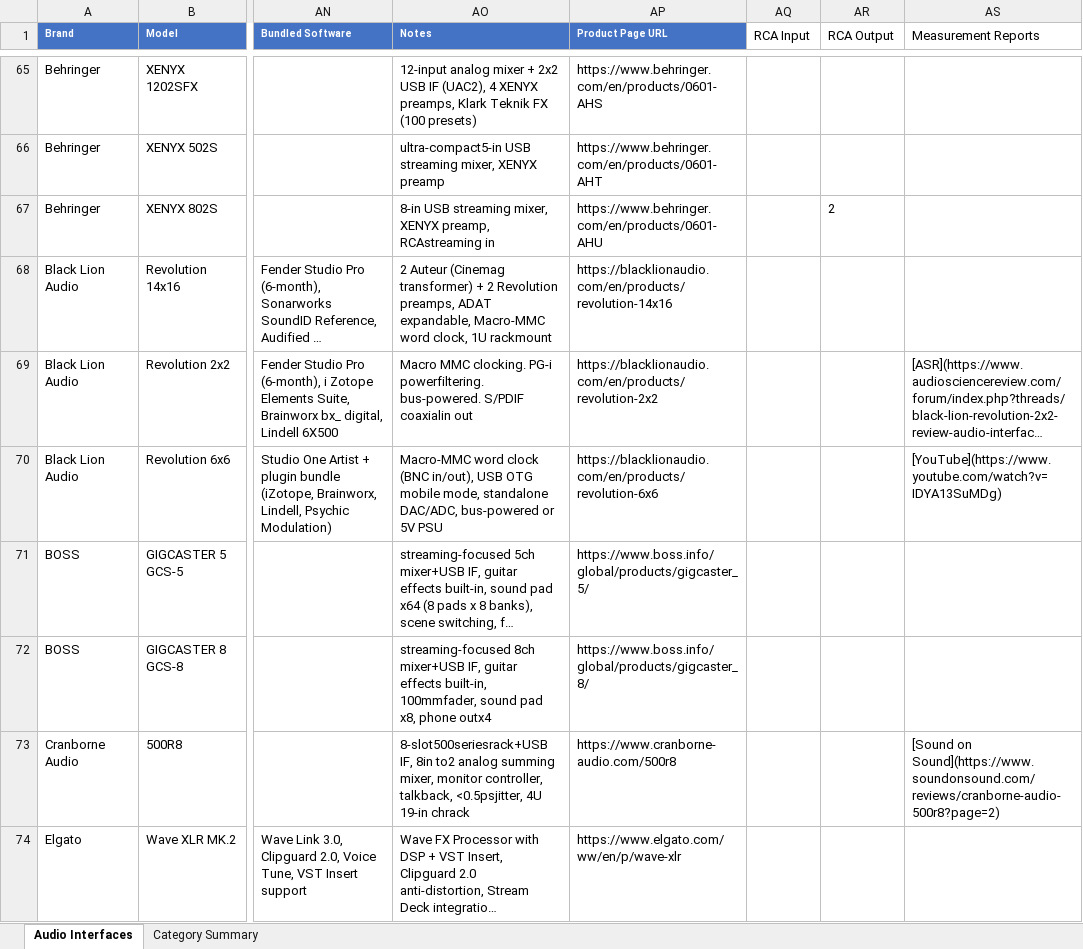
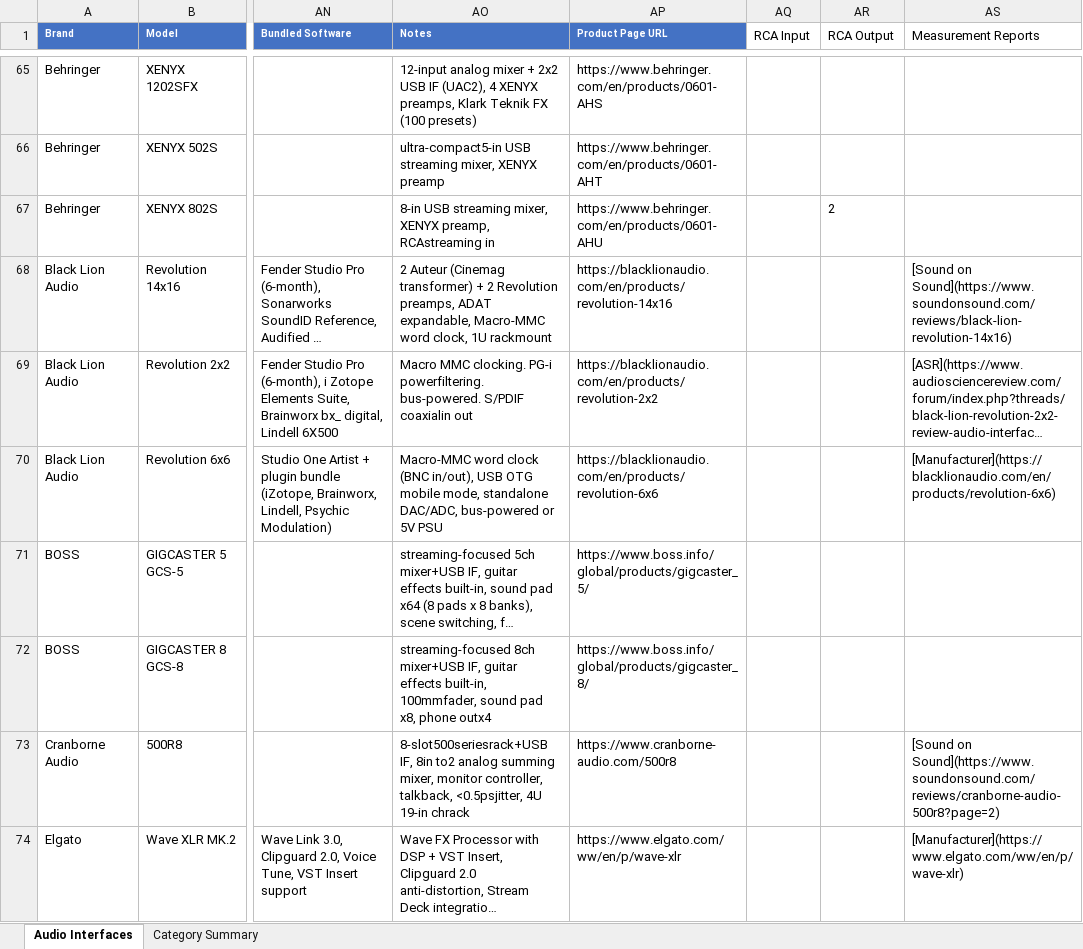
Before and after one commit to semnil/audio-interface-compare-site, an Excel workbook: data/audio_interfaces.xlsx, sheet Audio Interfaces, drawn as a sheet; only a part is shown, gaps mark what is left out; long unchanged cells end in …; values as stored, in another font and other column widths than the file's, no borders; the diff covers the shown part only; the diff names each change by its address in the sheet, - before the commit and + after, or states it on an @@ line.

```diff
--- a/data/audio_interfaces.xlsx (sheet Audio Interfaces)
+++ b/data/audio_interfaces.xlsx (sheet Audio Interfaces)
-AS68 (Measurement Reports): (empty)
+AS68 (Measurement Reports): [Sound on Sound](https://www.soundonsound.com/reviews/black-lion-revolution-14x16)
-AS70 (Measurement Reports): [YouTube](https://www.youtube.com/watch?v=IDYA13SuMDg)
+AS70 (Measurement Reports): [Manufacturer](https://blacklionaudio.com/en/products/revolution-6x6)
-AS74 (Measurement Reports): (empty)
+AS74 (Measurement Reports): [Manufacturer](https://www.elgato.com/ww/en/p/wave-xlr)
```
Also changed, not shown: 162 edited cells elsewhere in this sheet.
